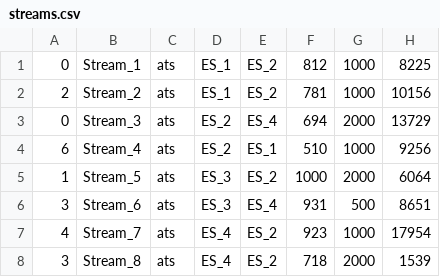
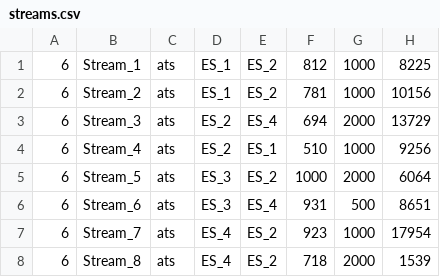
Before and after one commit to madsr2d2/02226-NES, a CSV file: streams.csv, drawn as a sheet.

```diff
--- a/streams.csv
+++ b/streams.csv
@@ -1,8 +1,8 @@
-0,Stream_1,ats,ES_1,ES_2,812,1000,8225
-2,Stream_2,ats,ES_1,ES_2,781,1000,10156
-0,Stream_3,ats,ES_2,ES_4,694,2000,13729
+6,Stream_1,ats,ES_1,ES_2,812,1000,8225
+6,Stream_2,ats,ES_1,ES_2,781,1000,10156
+6,Stream_3,ats,ES_2,ES_4,694,2000,13729
 6,Stream_4,ats,ES_2,ES_1,510,1000,9256
-1,Stream_5,ats,ES_3,ES_2,1000,2000,6064
-3,Stream_6,ats,ES_3,ES_4,931,500,8651
-4,Stream_7,ats,ES_4,ES_2,923,1000,17954
-3,Stream_8,ats,ES_4,ES_2,718,2000,1539
+6,Stream_5,ats,ES_3,ES_2,1000,2000,6064
+6,Stream_6,ats,ES_3,ES_4,931,500,8651
+6,Stream_7,ats,ES_4,ES_2,923,1000,17954
+6,Stream_8,ats,ES_4,ES_2,718,2000,1539
```
Also changed, not shown: output.csv, 1 other file.
